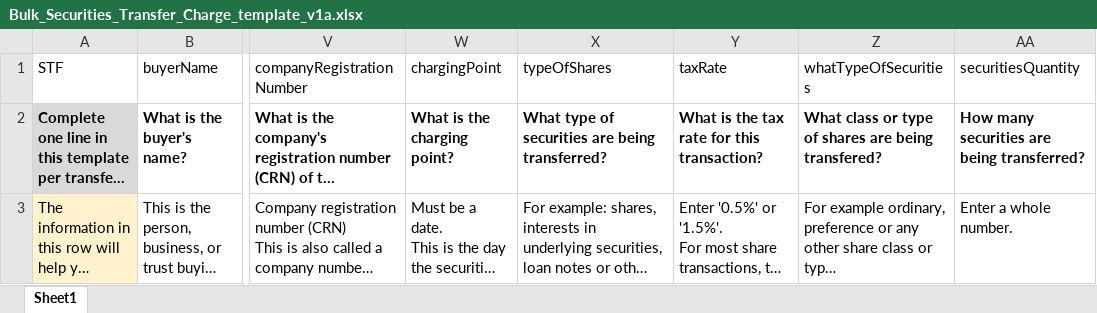
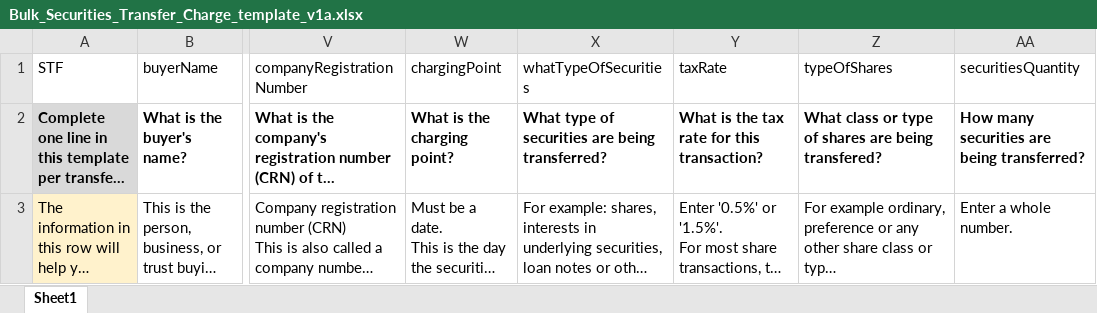
Before and after one commit to hmrc/securities-transfer-charge-frontend, an Excel workbook: public/Bulk_Securities_Transfer_Charge_template_v1a.xlsx, sheet Sheet1, drawn as a sheet; only a part is shown, gaps mark what is left out; long unchanged cells end in …; values as stored, in another font and other column widths than the file's, no borders; the diff names each change by its address in the sheet, - before the commit and + after, or states it on an @@ line.

```diff
--- a/public/Bulk_Securities_Transfer_Charge_template_v1a.xlsx (sheet Sheet1)
+++ b/public/Bulk_Securities_Transfer_Charge_template_v1a.xlsx (sheet Sheet1)
-X1: typeOfShares
+X1: whatTypeOfSecurities
-Z1: whatTypeOfSecurities
+Z1: typeOfShares
```
Also changed, not shown: 1 other file.
